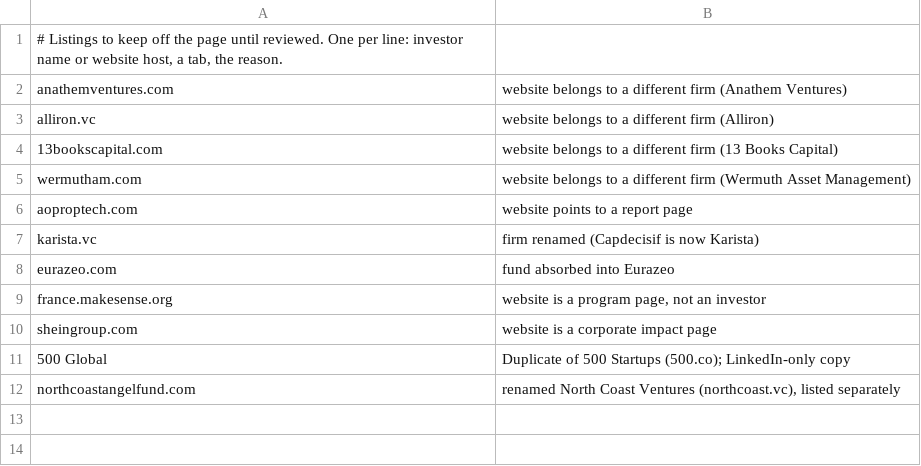
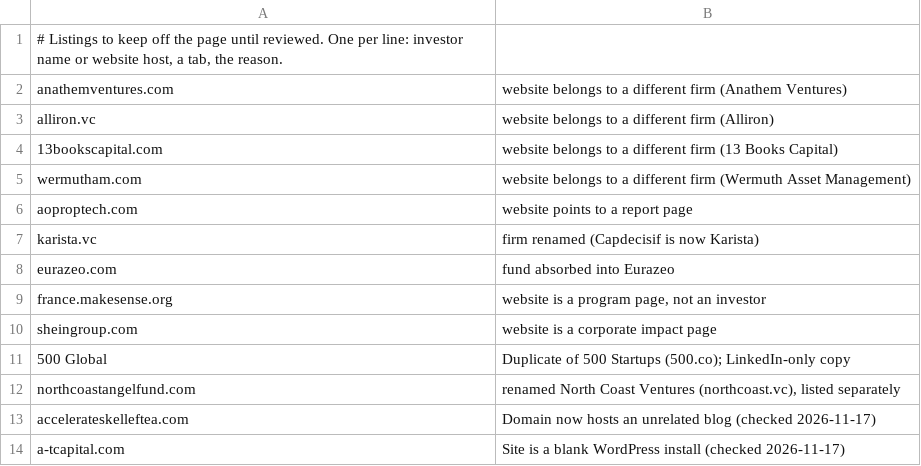
Before and after one commit to stopwatchcreative/colaeb-world-economies, a TSV file: investors/enrich/hold.tsv, drawn as a sheet; the diff names each change by its address in the sheet, - before the commit and + after, or states it on an @@ line.

```diff
--- a/investors/enrich/hold.tsv
+++ b/investors/enrich/hold.tsv
+row 13: accelerateskelleftea.com | Domain now hosts an unrelated blog (checked 2026-11-17)
+row 14: a-tcapital.com | Site is a blank WordPress install (checked 2026-11-17)
```
Also changed, not shown: 4 other files.
